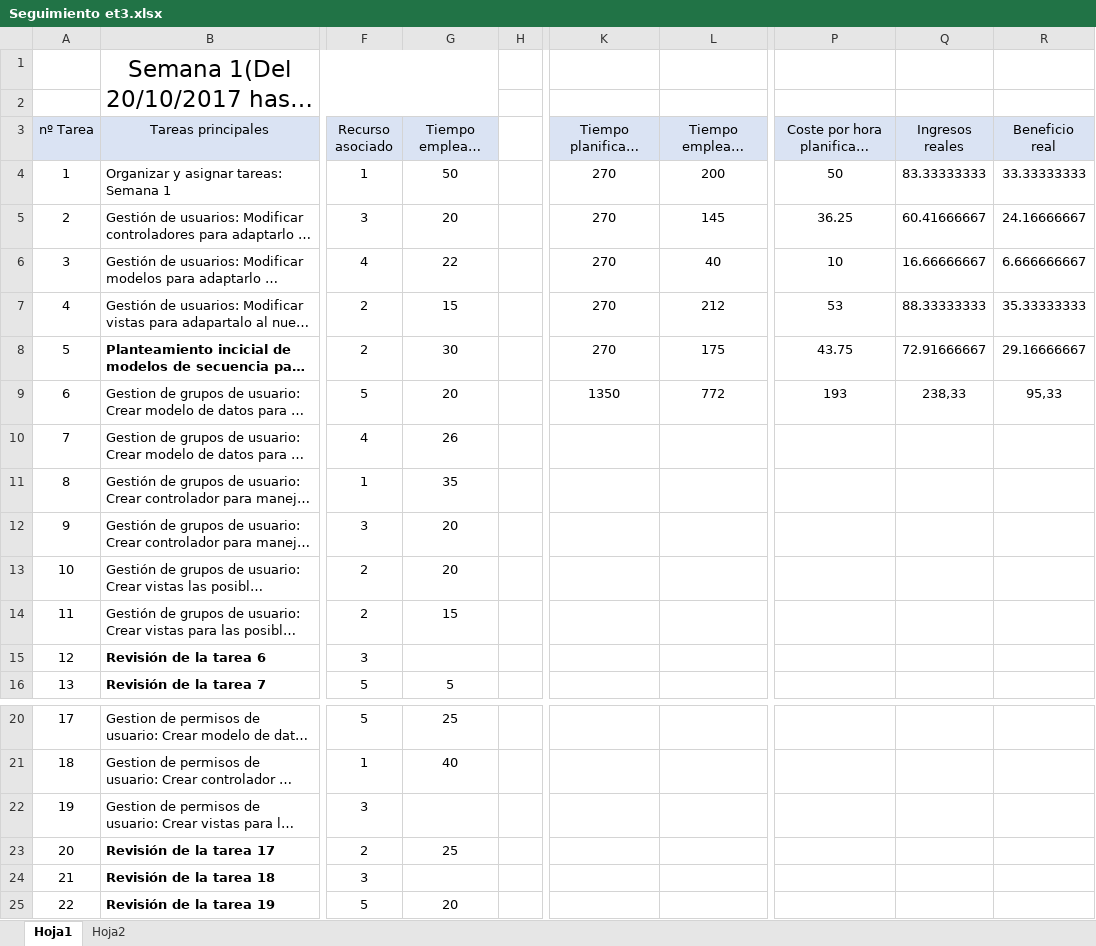
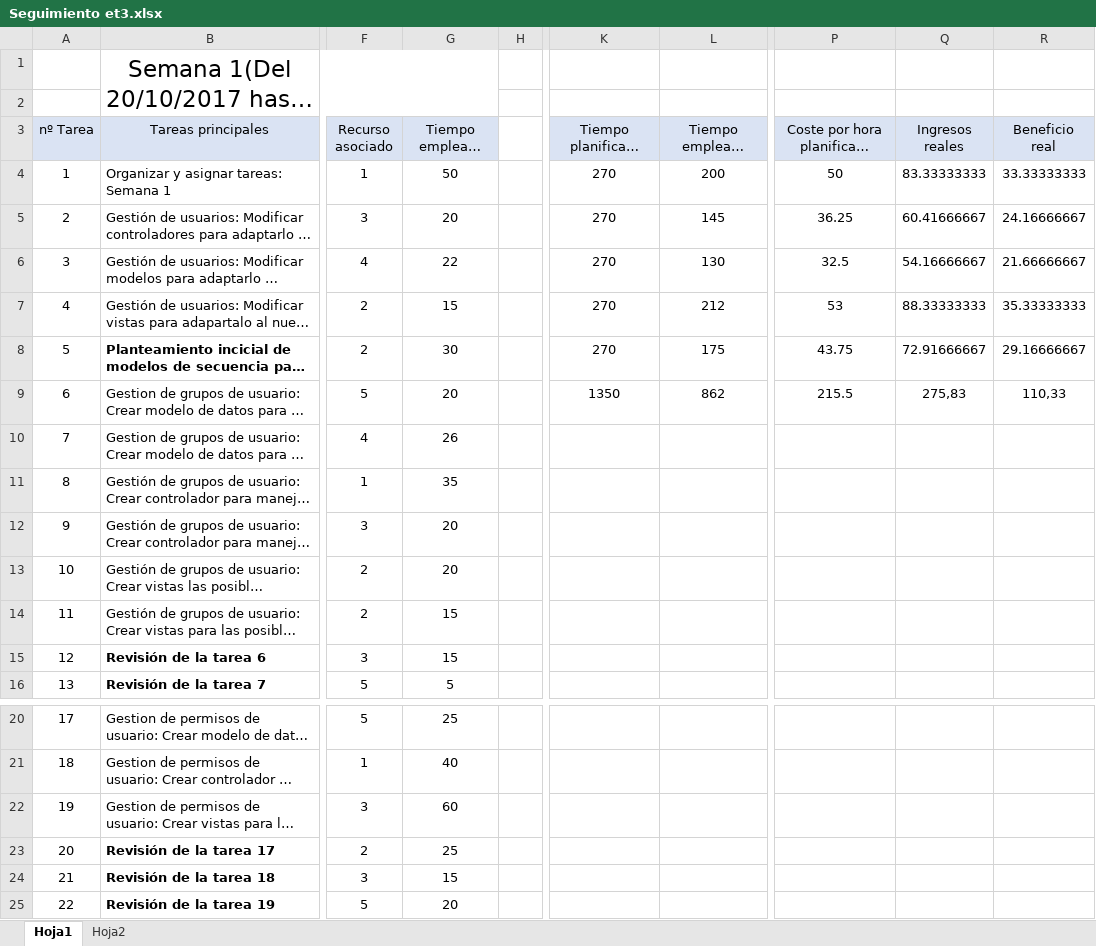
Before and after one commit to miferreiro/et3, an Excel workbook: EXCEL TAREAS/Seguimiento et3.xlsx, sheet Hoja1, drawn as a sheet; only a part is shown, gaps mark what is left out; long unchanged cells end in …; values as stored, in another font and other column widths than the file's, no borders; conditional formats not drawn; the diff names each change by its address in the sheet, - before the commit and + after, or states it on an @@ line.

Commit message:
modificar excel

```diff
--- a/EXCEL TAREAS/Seguimiento et3.xlsx (sheet Hoja1)
+++ b/EXCEL TAREAS/Seguimiento et3.xlsx (sheet Hoja1)
-L6 (Tiempo empleado total (min)): 40
+L6 (Tiempo empleado total (min)): 130
-P6: 10
+P6: 32.5
-Q6 (Ingresos reales): 16.66666667
+Q6 (Ingresos reales): 54.16666667
-R6 (Beneficio real): 6.666666667
+R6 (Beneficio real): 21.66666667
-L9 (Tiempo empleado total (min)): 772
+L9 (Tiempo empleado total (min)): 862
-P9: 193
+P9: 215.5
-Q9 (Ingresos reales): 238,33
+Q9 (Ingresos reales): 275,83
-R9 (Beneficio real): 95,33
+R9 (Beneficio real): 110,33
-G15 (Tiempo empleado (min)): (empty)
+G15 (Tiempo empleado (min)): 15
-G22 (Tiempo empleado (min)): (empty)
+G22 (Tiempo empleado (min)): 60
-G24 (Tiempo empleado (min)): (empty)
+G24 (Tiempo empleado (min)): 15
```
